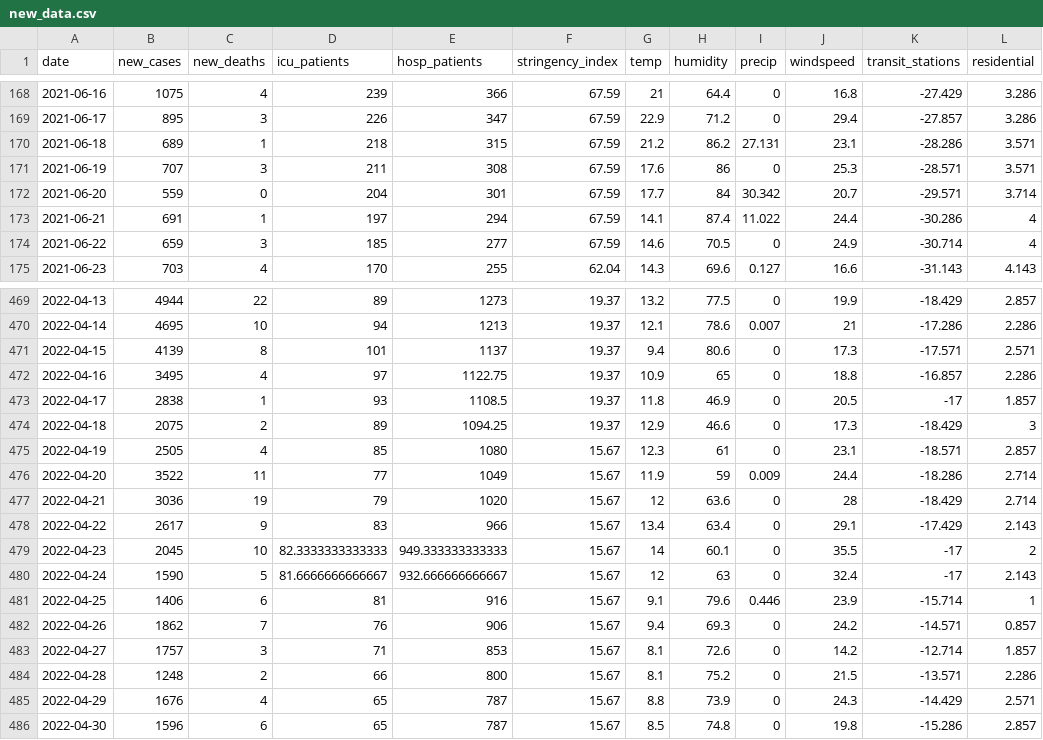
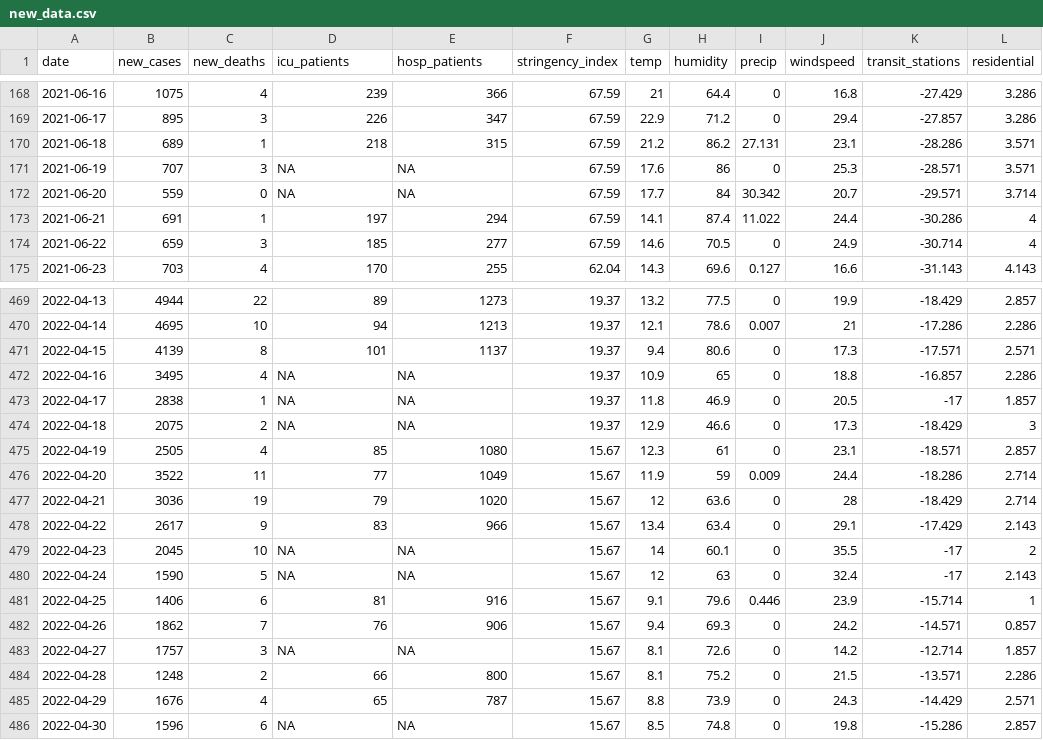
Before and after one commit to HanWang128/Thesis-Model, a CSV file: new_data.csv, drawn as a sheet; only a part is shown, gaps mark what is left out.

Commit message:
changed data

```diff
--- a/new_data.csv
+++ b/new_data.csv
@@ -170,4 +170,4 @@
 "2021-06-18",689,1,218,315,67.59,21.2,86.2,27.131,23.1,-28.286,3.571
-"2021-06-19",707,3,211,308,67.59,17.6,86,0,25.3,-28.571,3.571
-"2021-06-20",559,0,204,301,67.59,17.7,84,30.342,20.7,-29.571,3.714
+"2021-06-19",707,3,NA,NA,67.59,17.6,86,0,25.3,-28.571,3.571
+"2021-06-20",559,0,NA,NA,67.59,17.7,84,30.342,20.7,-29.571,3.714
 "2021-06-21",691,1,197,294,67.59,14.1,87.4,11.022,24.4,-30.286,4
@@ -471,5 +471,5 @@
 "2022-04-15",4139,8,101,1137,19.37,9.4,80.6,0,17.3,-17.571,2.571
-"2022-04-16",3495,4,97,1122.75,19.37,10.9,65,0,18.8,-16.857,2.286
-"2022-04-17",2838,1,93,1108.5,19.37,11.8,46.9,0,20.5,-17,1.857
-"2022-04-18",2075,2,89,1094.25,19.37,12.9,46.6,0,17.3,-18.429,3
+"2022-04-16",3495,4,NA,NA,19.37,10.9,65,0,18.8,-16.857,2.286
+"2022-04-17",2838,1,NA,NA,19.37,11.8,46.9,0,20.5,-17,1.857
+"2022-04-18",2075,2,NA,NA,19.37,12.9,46.6,0,17.3,-18.429,3
 "2022-04-19",2505,4,85,1080,15.67,12.3,61,0,23.1,-18.571,2.857
@@ -478,9 +478,9 @@
 "2022-04-22",2617,9,83,966,15.67,13.4,63.4,0,29.1,-17.429,2.143
-"2022-04-23",2045,10,82.3333333333333,949.333333333333,15.67,14,60.1,0,35.5,-17,2
-"2022-04-24",1590,5,81.6666666666667,932.666666666667,15.67,12,63,0,32.4,-17,2.143
+"2022-04-23",2045,10,NA,NA,15.67,14,60.1,0,35.5,-17,2
+"2022-04-24",1590,5,NA,NA,15.67,12,63,0,32.4,-17,2.143
 "2022-04-25",1406,6,81,916,15.67,9.1,79.6,0.446,23.9,-15.714,1
 "2022-04-26",1862,7,76,906,15.67,9.4,69.3,0,24.2,-14.571,0.857
-"2022-04-27",1757,3,71,853,15.67,8.1,72.6,0,14.2,-12.714,1.857
+"2022-04-27",1757,3,NA,NA,15.67,8.1,72.6,0,14.2,-12.714,1.857
 "2022-04-28",1248,2,66,800,15.67,8.1,75.2,0,21.5,-13.571,2.286
 "2022-04-29",1676,4,65,787,15.67,8.8,73.9,0,24.3,-14.429,2.571
-"2022-04-30",1596,6,65,787,15.67,8.5,74.8,0,19.8,-15.286,2.857
+"2022-04-30",1596,6,NA,NA,15.67,8.5,74.8,0,19.8,-15.286,2.857
```
